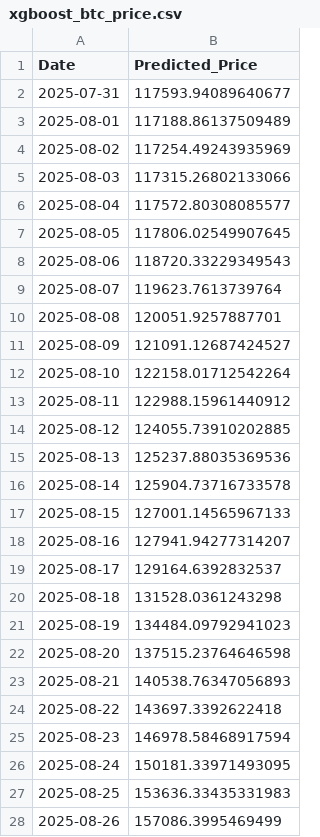
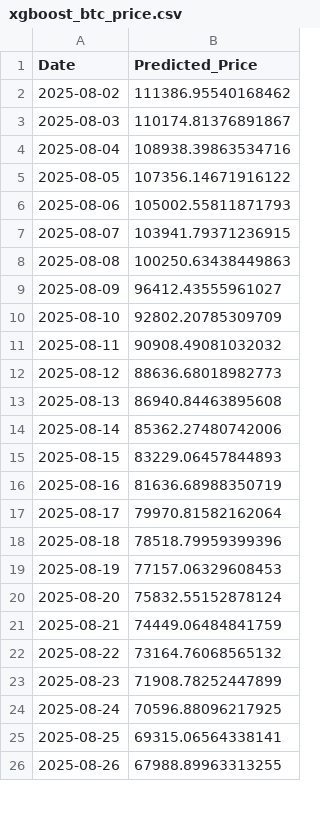
Before and after one commit to josehzz/Python-BTC-Prediction-Streamlit, a CSV file: xgboost_btc_price.csv, drawn as a sheet; only a part is shown; the diff covers the shown part only.

```diff
--- a/xgboost_btc_price.csv
+++ b/xgboost_btc_price.csv
@@ -1,28 +1,26 @@
 Date,Predicted_Price
-2025-07-31,117593.94089640677
-2025-08-01,117188.86137509489
-2025-08-02,117254.49243935969
-2025-08-03,117315.26802133066
-2025-08-04,117572.80308085577
-2025-08-05,117806.02549907645
-2025-08-06,118720.33229349543
-2025-08-07,119623.7613739764
-2025-08-08,120051.9257887701
-2025-08-09,121091.12687424527
-2025-08-10,122158.01712542264
-2025-08-11,122988.15961440912
-2025-08-12,124055.73910202885
-2025-08-13,125237.88035369536
-2025-08-14,125904.73716733578
-2025-08-15,127001.14565967133
-2025-08-16,127941.94277314207
-2025-08-17,129164.6392832537
-2025-08-18,131528.0361243298
-2025-08-19,134484.09792941023
-2025-08-20,137515.23764646598
-2025-08-21,140538.76347056893
-2025-08-22,143697.3392622418
-2025-08-23,146978.58468917594
-2025-08-24,150181.33971493095
-2025-08-25,153636.33435331983
-2025-08-26,157086.3995469499
+2025-08-02,111386.95540168462
+2025-08-03,110174.81376891867
+2025-08-04,108938.39863534716
+2025-08-05,107356.14671916122
+2025-08-06,105002.55811871793
+2025-08-07,103941.79371236915
+2025-08-08,100250.63438449863
+2025-08-09,96412.43555961027
+2025-08-10,92802.20785309709
+2025-08-11,90908.49081032032
+2025-08-12,88636.68018982773
+2025-08-13,86940.84463895608
+2025-08-14,85362.27480742006
+2025-08-15,83229.06457844893
+2025-08-16,81636.68988350719
+2025-08-17,79970.81582162064
+2025-08-18,78518.79959399396
+2025-08-19,77157.06329608453
+2025-08-20,75832.55152878124
+2025-08-21,74449.06484841759
+2025-08-22,73164.76068565132
+2025-08-23,71908.78252447899
+2025-08-24,70596.88096217925
+2025-08-25,69315.06564338141
+2025-08-26,67988.89963313255
```
Also changed, not shown: 2 added rows and 3 edited cells elsewhere in this file, lstm_cnn_btc_price.csv.
